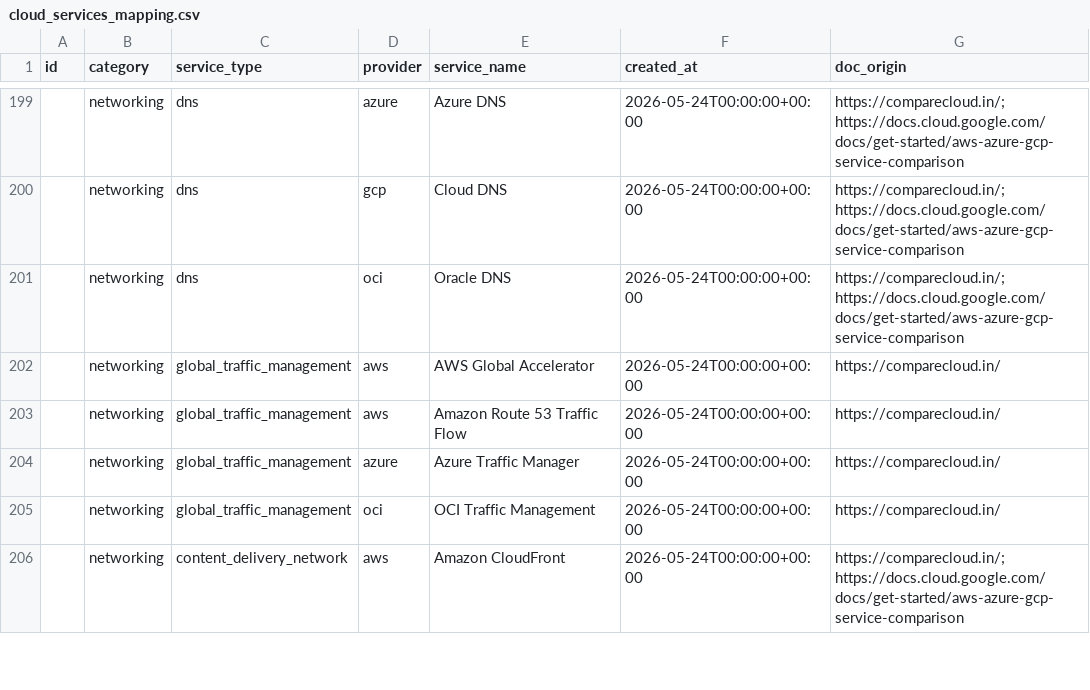
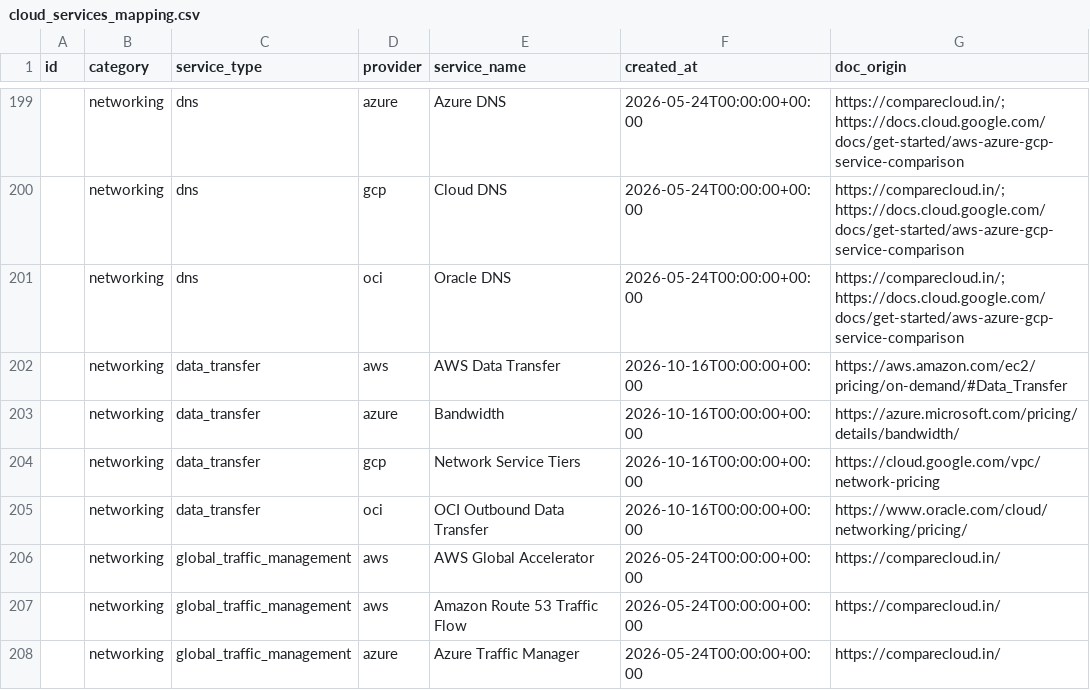
Before and after one commit to Oneshift-Organization/ost-backend.python, a CSV file: app/infrastructure/database/models/cloud_services_mapping.csv, drawn as a sheet; only a part is shown, gaps mark what is left out; the shorter side is filled out with more unchanged rows.

```diff
--- a/app/infrastructure/database/models/cloud_services_mapping.csv
+++ b/app/infrastructure/database/models/cloud_services_mapping.csv
@@ -201,2 +201,6 @@ id,category,service_type,provider,service_name,created_at,doc_origin
 ,networking,dns,oci,Oracle DNS,2026-05-24T00:00:00+00:00,https://comparecloud.in/; https://docs.cloud.google.com/docs/get-started/aws-azure-gcp-service-comparison
+,networking,data_transfer,aws,AWS Data Transfer,2026-10-16T00:00:00+00:00,https://aws.amazon.com/ec2/pricing/on-demand/#Data_Transfer
+,networking,data_transfer,azure,Bandwidth,2026-10-16T00:00:00+00:00,https://azure.microsoft.com/pricing/details/bandwidth/
+,networking,data_transfer,gcp,Network Service Tiers,2026-10-16T00:00:00+00:00,https://cloud.google.com/vpc/network-pricing
+,networking,data_transfer,oci,OCI Outbound Data Transfer,2026-10-16T00:00:00+00:00,https://www.oracle.com/cloud/networking/pricing/
 ,networking,global_traffic_management,aws,AWS Global Accelerator,2026-05-24T00:00:00+00:00,https://comparecloud.in/
```
Also changed, not shown: 5 other files.
